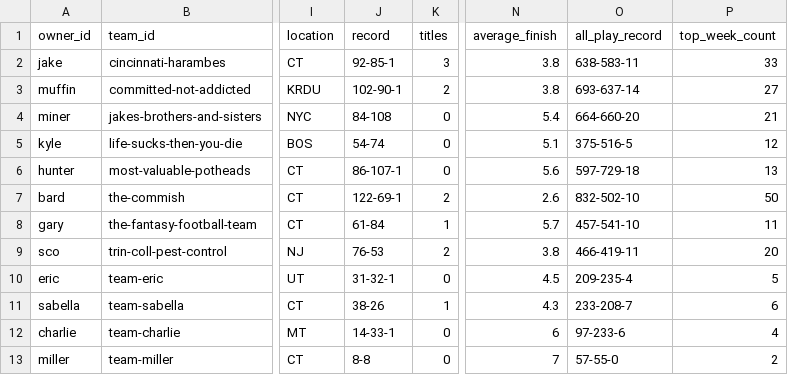
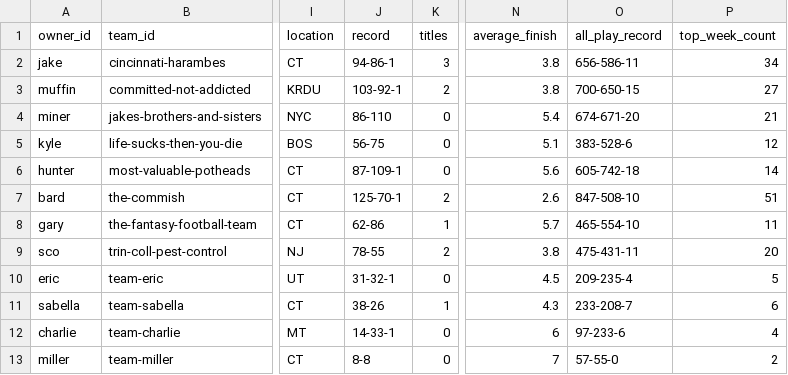
Before and after one commit to cravisjuice18-25/krusty-krab-league-site, a CSV file: data/teams.csv, drawn as a sheet; only a part is shown, gaps mark what is left out; the diff names each change by its address in the sheet, - before the commit and + after, or states it on an @@ line.

```diff
--- a/data/teams.csv
+++ b/data/teams.csv
-J2 (record): 92-85-1
+J2 (record): 94-86-1
-O2 (all_play_record): 638-583-11
+O2 (all_play_record): 656-586-11
-P2 (top_week_count): 33
+P2 (top_week_count): 34
-J3 (record): 102-90-1
+J3 (record): 103-92-1
-O3 (all_play_record): 693-637-14
+O3 (all_play_record): 700-650-15
-J4 (record): 84-108
+J4 (record): 86-110
-O4 (all_play_record): 664-660-20
+O4 (all_play_record): 674-671-20
-J5 (record): 54-74
+J5 (record): 56-75
-O5 (all_play_record): 375-516-5
+O5 (all_play_record): 383-528-6
-J6 (record): 86-107-1
+J6 (record): 87-109-1
-O6 (all_play_record): 597-729-18
+O6 (all_play_record): 605-742-18
-P6 (top_week_count): 13
+P6 (top_week_count): 14
-J7 (record): 122-69-1
+J7 (record): 125-70-1
-O7 (all_play_record): 832-502-10
+O7 (all_play_record): 847-508-10
-P7 (top_week_count): 50
+P7 (top_week_count): 51
-J8 (record): 61-84
+J8 (record): 62-86
-O8 (all_play_record): 457-541-10
+O8 (all_play_record): 465-554-10
-J9 (record): 76-53
+J9 (record): 78-55
-O9 (all_play_record): 466-419-11
+O9 (all_play_record): 475-431-11
```
Also changed, not shown: data/all-time-players.csv, data/team-records.csv, 7 other files.
